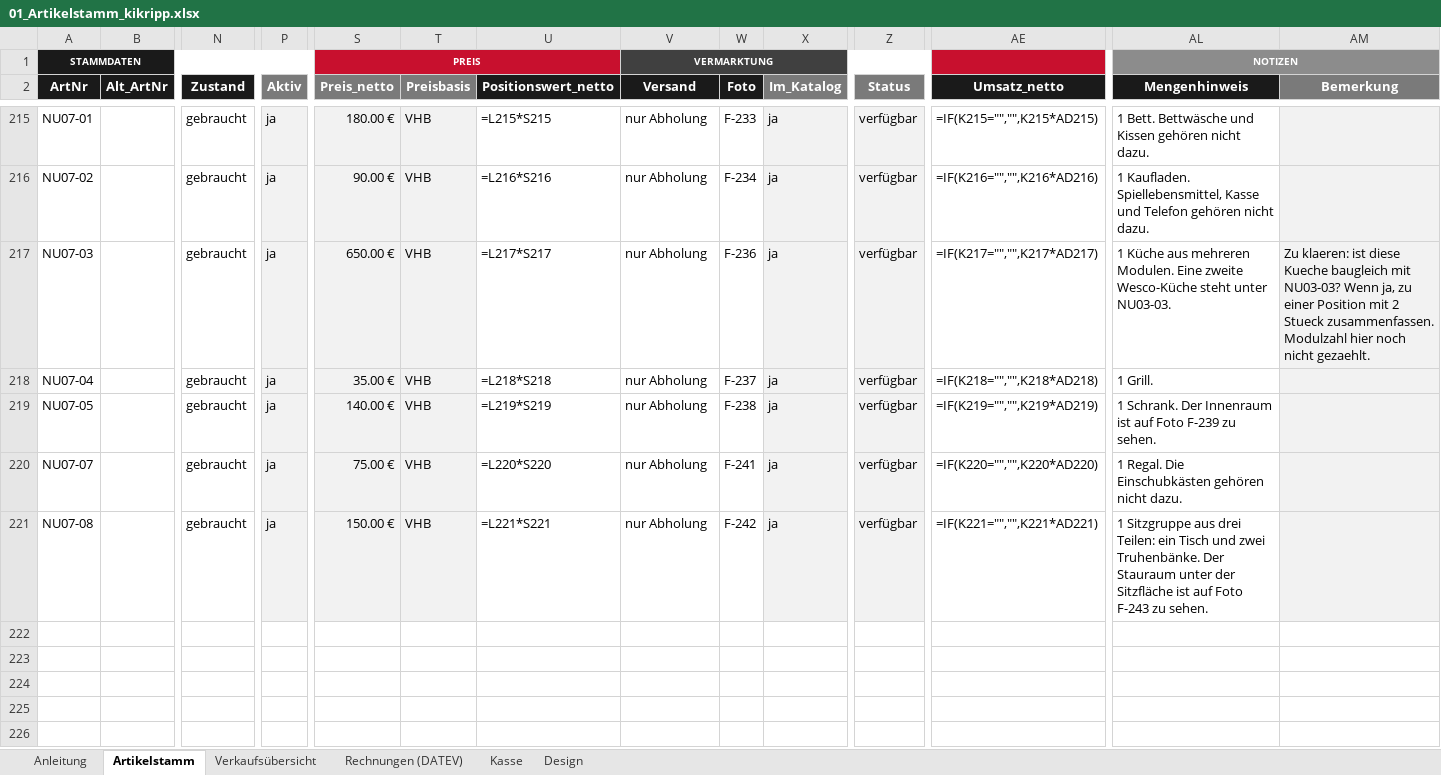
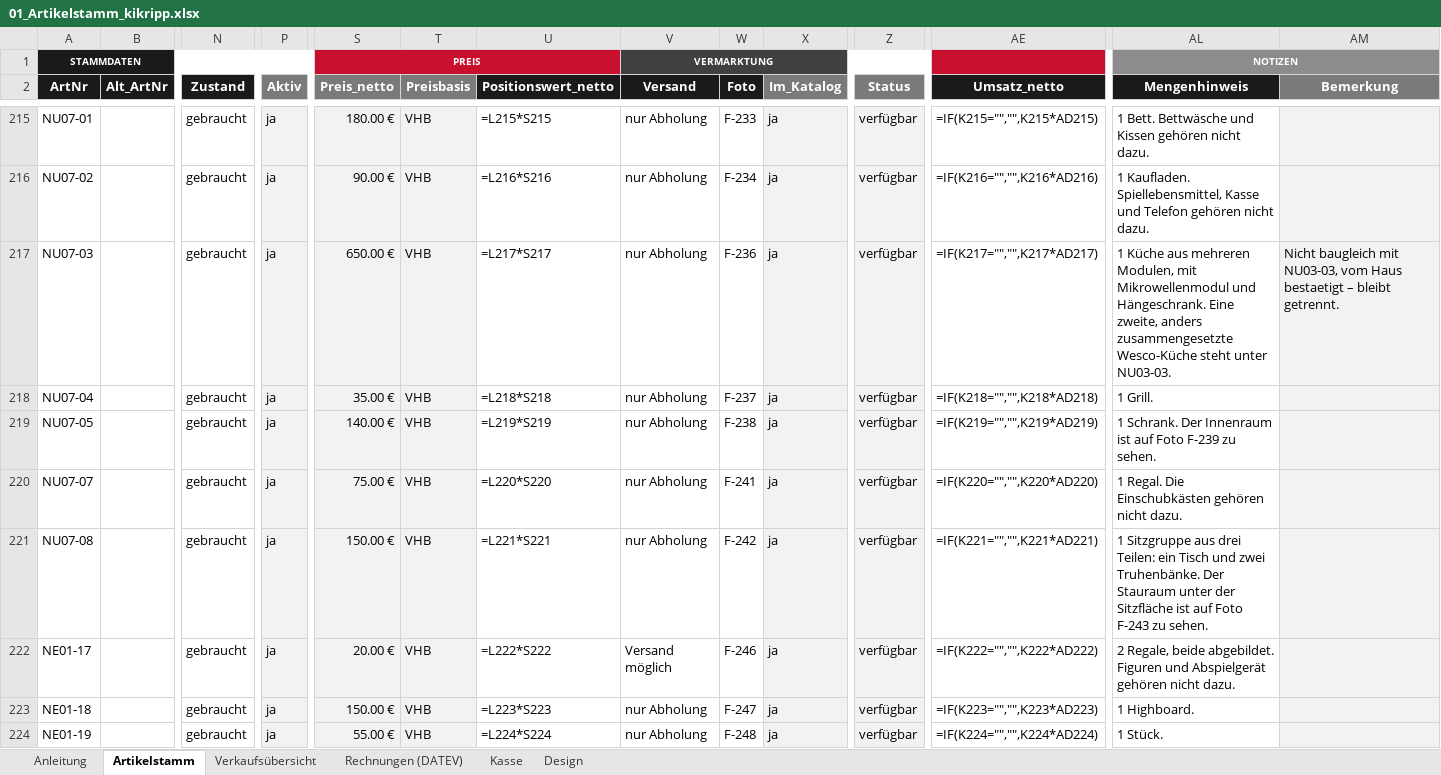
Before and after one commit to jenny9876781/Ablage-, an Excel workbook: ausgabe/01_Artikelstamm_kikripp.xlsx, sheet Artikelstamm, drawn as a sheet; only a part is shown, gaps mark what is left out; values as stored, in another font and other column widths than the file's, no borders; formulas without a stored value are shown as written; conditional formats not drawn; rows hold the shown columns only; the diff covers the shown part only; the diff names each change by its address in the sheet, - before the commit and + after, or states it on an @@ line.

```diff
--- a/ausgabe/01_Artikelstamm_kikripp.xlsx (sheet Artikelstamm)
+++ b/ausgabe/01_Artikelstamm_kikripp.xlsx (sheet Artikelstamm)
-AL217 (Mengenhinweis): …aus mehreren Modulen. Eine zweite Wesco-Küche steht…
+AL217 (Mengenhinweis): …aus mehreren Modulen, mit Mikrowellenmodul und Hängeschrank. Eine zweite, anders zusammengesetzte Wesco-Küche steht…
-AM217 (Bemerkung): Zu klaeren: ist diese Kueche baugleich mit NU03-03? Wenn ja, zu einer Position mit 2 Stueck zusammenfassen. Modulzahl hier noch nicht gezaehlt.
+AM217 (Bemerkung): Nicht baugleich mit NU03-03, vom Haus bestaetigt – bleibt getrennt.
+row 222: NE01-17 |  | gebraucht | ja | 20.00 € | VHB | =L222*S222 | Versand möglich | F-246 | ja | verfügbar | =IF(K222="","",K222*AD222) | 2 Regale, beide abgebildet. Figuren und Abspielgerät gehören nicht dazu.
+row 223: NE01-18 |  | gebraucht | ja | 150.00 € | VHB | =L223*S223 | nur Abholung | F-247 | ja | verfügbar | =IF(K223="","",K223*AD223) | 1 Highboard.
+row 224: NE01-19 |  | gebraucht | ja | 55.00 € | VHB | =L224*S224 | nur Abholung | F-248 | ja | verfügbar | =IF(K224="","",K224*AD224) | 1 Stück.
```
Also changed, not shown: 7 added rows and 3 edited cells elsewhere in this sheet, sheet Verkaufsübersicht, ausgabe/T3_Erfassungsliste.xlsx, 19 other files.
